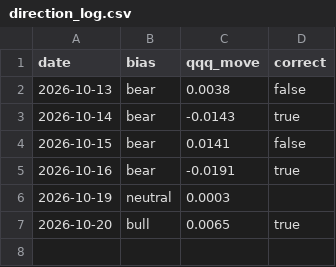
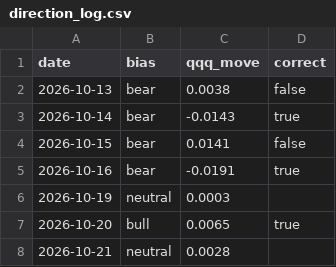
Before and after one commit to samjayf26-prog/investor-bot, a CSV file: research/direction_log.csv, drawn as a sheet.

```diff
--- a/research/direction_log.csv
+++ b/research/direction_log.csv
@@ -7 +7,2 @@ date,bias,qqq_move,correct
 2026-10-20,bull,0.0065,true
+2026-10-21,neutral,0.0028,
```
Also changed, not shown: 3 other files.
